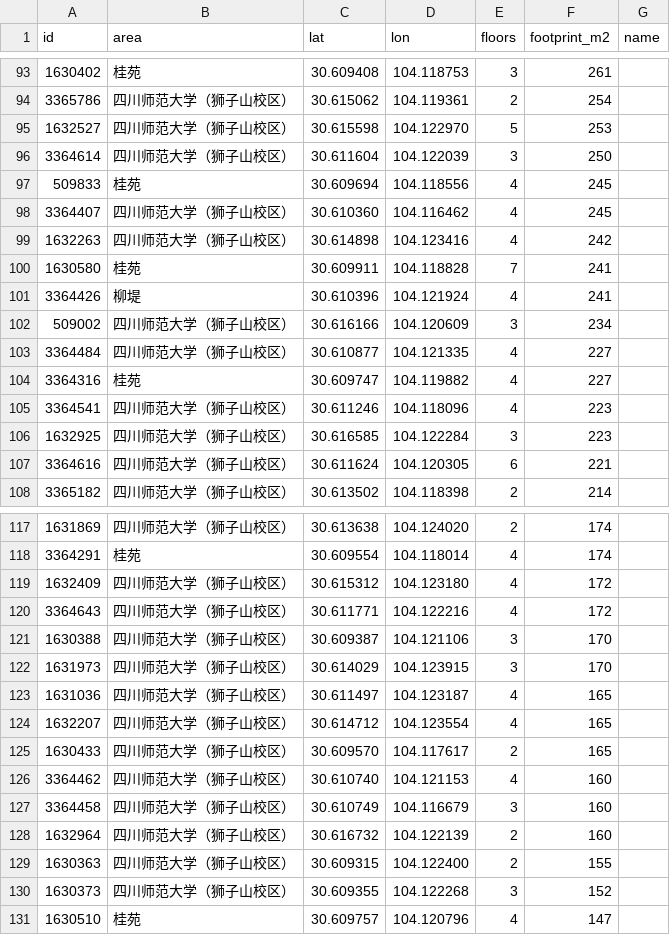
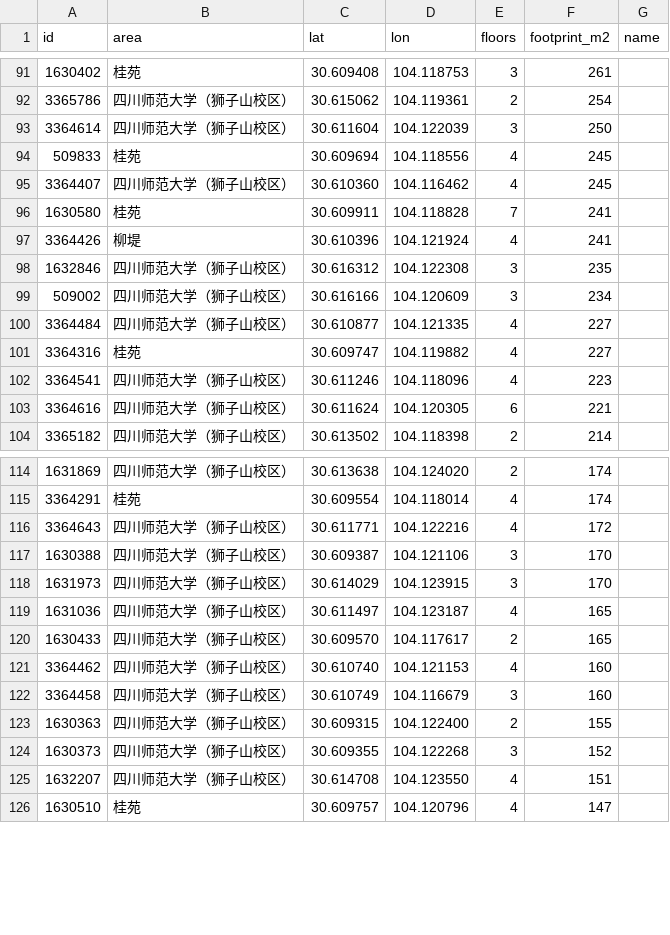
Before and after one commit to Tchirek/aptfind, a CSV file: pipeline/names_todo.csv, drawn as a sheet; only a part is shown, gaps mark what is left out; the diff covers the shown part only.

Commit message:
fix(data): 压在马路上的建筑：过半在路面里的删去，部分压到的切掉路面那块
按地面上画出的路面宽度（支路及以上、不在桥上）判断：删去 69 栋（多为路边棚子，
以及被识别成楼的中环路高架、锦绣跨线桥桥身），切掉路面 75 栋。逐窗日照与宜居评分随之重算。

```diff
--- a/pipeline/names_todo.csv
+++ b/pipeline/names_todo.csv
@@ -94,3 +92,2 @@ id,area,lat,lon,floors,footprint_m2,name
 3365786,四川师范大学（狮子山校区）,30.615062,104.119361,2,254,
-1632527,四川师范大学（狮子山校区）,30.615598,104.122970,5,253,
 3364614,四川师范大学（狮子山校区）,30.611604,104.122039,3,250,
@@ -98,5 +95,5 @@ id,area,lat,lon,floors,footprint_m2,name
 3364407,四川师范大学（狮子山校区）,30.610360,104.116462,4,245,
-1632263,四川师范大学（狮子山校区）,30.614898,104.123416,4,242,
 1630580,桂苑,30.609911,104.118828,7,241,
 3364426,柳堤,30.610396,104.121924,4,241,
+1632846,四川师范大学（狮子山校区）,30.616312,104.122308,3,235,
 509002,四川师范大学（狮子山校区）,30.616166,104.120609,3,234,
@@ -105,3 +102,2 @@ id,area,lat,lon,floors,footprint_m2,name
 3364541,四川师范大学（狮子山校区）,30.611246,104.118096,4,223,
-1632925,四川师范大学（狮子山校区）,30.616585,104.122284,3,223,
 3364616,四川师范大学（狮子山校区）,30.611624,104.120305,6,221,
@@ -118,3 +115,2 @@ id,area,lat,lon,floors,footprint_m2,name
 3364291,桂苑,30.609554,104.118014,4,174,
-1632409,四川师范大学（狮子山校区）,30.615312,104.123180,4,172,
 3364643,四川师范大学（狮子山校区）,30.611771,104.122216,4,172,
@@ -123,3 +119,2 @@ id,area,lat,lon,floors,footprint_m2,name
 1631036,四川师范大学（狮子山校区）,30.611497,104.123187,4,165,
-1632207,四川师范大学（狮子山校区）,30.614712,104.123554,4,165,
 1630433,四川师范大学（狮子山校区）,30.609570,104.117617,2,165,
@@ -127,5 +122,5 @@ id,area,lat,lon,floors,footprint_m2,name
 3364458,四川师范大学（狮子山校区）,30.610749,104.116679,3,160,
-1632964,四川师范大学（狮子山校区）,30.616732,104.122139,2,160,
 1630363,四川师范大学（狮子山校区）,30.609315,104.122400,2,155,
 1630373,四川师范大学（狮子山校区）,30.609355,104.122268,3,152,
+1632207,四川师范大学（狮子山校区）,30.614708,104.123550,4,151,
 1630510,桂苑,30.609757,104.120796,4,147,
```
Also changed, not shown: 3 added rows, 9 removed rows and 3 edited cells elsewhere in this file, 5 other files.
